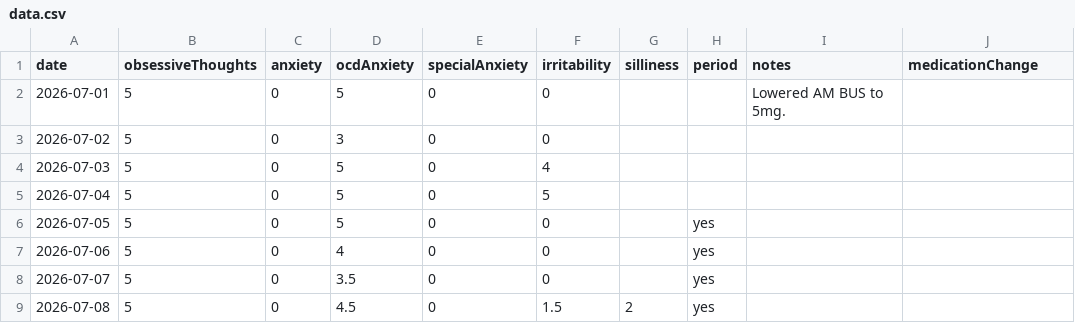
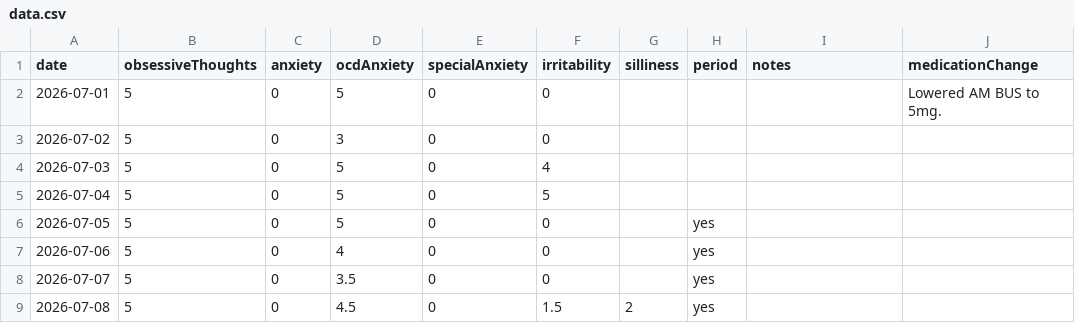
Before and after one commit to AlexGilarowski/symptom-tracking-chart, a CSV file: data.csv, drawn as a sheet; only a part is shown.

Commit message:
Added vertical line to mark medication change

```diff
--- a/data.csv
+++ b/data.csv
@@ -1,3 +1,3 @@
 date,obsessiveThoughts,anxiety,ocdAnxiety,specialAnxiety,irritability,silliness,period,notes,medicationChange
-2026-07-01,5,0,5,0,0,,,"Lowered AM BUS to 5mg."
+2026-07-01,5,0,5,0,0,,,,"Lowered AM BUS to 5mg."
 2026-07-02,5,0,3,0,0,,,,
```
Also changed, not shown: 2 other files.
